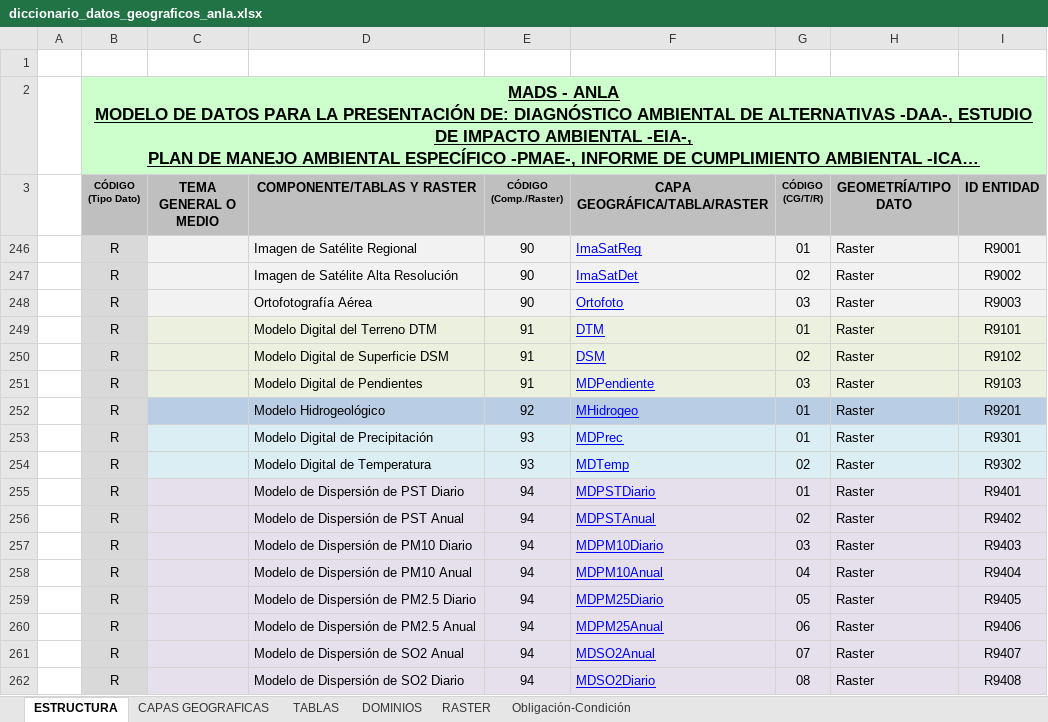
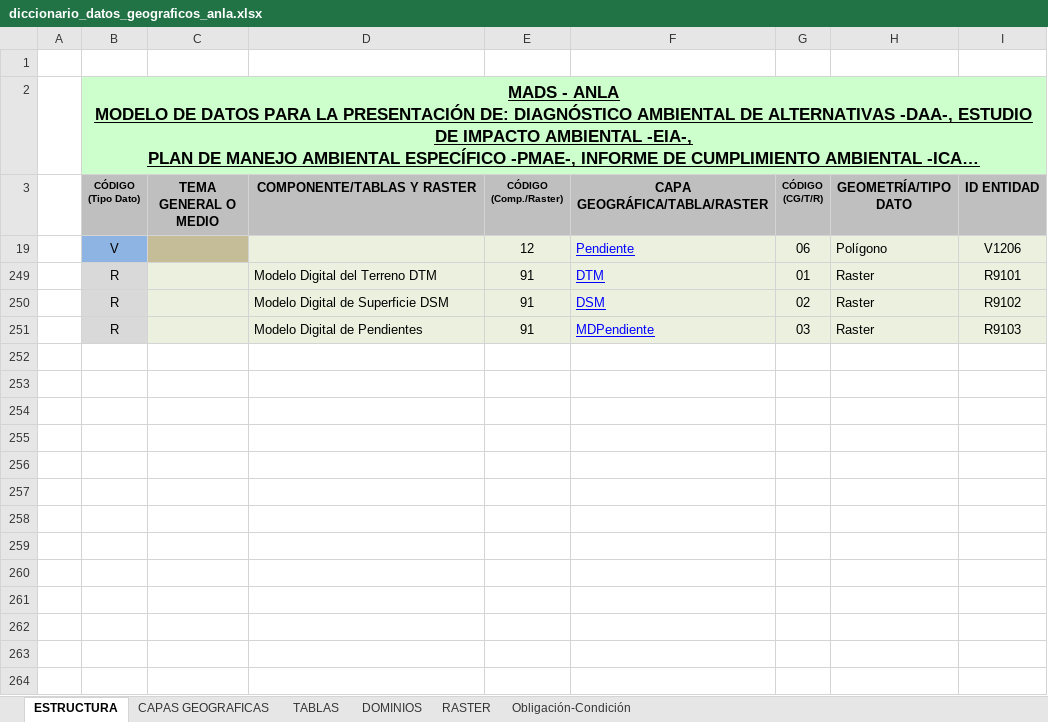
Before and after one commit to rcfdtools/R.IAMB, an Excel workbook: file/data/ANLA/diccionario_datos_geograficos_anla.xlsx, sheet ESTRUCTURA, drawn as a sheet; only a part is shown; long unchanged cells end in …; values as stored, in another font and other column widths than the file's, no borders; removed rows and columns are numbered as before the commit, all else as after; the diff covers the shown part only; the diff names each change by its address in the sheet, - before the commit and + after, or states it on an @@ line.

Commit message:
General update.

```diff
--- a/file/data/ANLA/diccionario_datos_geograficos_anla.xlsx (sheet ESTRUCTURA)
+++ b/file/data/ANLA/diccionario_datos_geograficos_anla.xlsx (sheet ESTRUCTURA)
@@ row 246 hidden:  | R |  | Imagen de Satélite Regional | 90 | ImaSatReg | 01 | Raster | R9001 @@
@@ row 247 hidden:  | R |  | Imagen de Satélite Alta Resolución | 90 | ImaSatDet | 02 | Raster | R9002 @@
@@ row 248 hidden:  | R |  | Ortofotografía Aérea | 90 | Ortofoto | 03 | Raster | R9003 @@
@@ row 19 unhidden:  | V |  |  | 12 | Pendiente | 06 | Polígono | V1206 @@
@@ row 252 hidden:  | R |  | Modelo Hidrogeológico | 92 | MHidrogeo | 01 | Raster | R9201 @@
@@ row 253 hidden:  | R |  | Modelo Digital de Precipitación | 93 | MDPrec | 01 | Raster | R9301 @@
@@ row 254 hidden:  | R |  | Modelo Digital de Temperatura | 93 | MDTemp | 02 | Raster | R9302 @@
@@ row 255 hidden:  | R |  | Modelo de Dispersión de PST Diario | 94 | MDPSTDiario | 01 | Raster | R9401 @@
@@ row 256 hidden:  | R |  | Modelo de Dispersión de PST Anual | 94 | MDPSTAnual | 02 | Raster | R9402 @@
@@ row 257 hidden:  | R |  | Modelo de Dispersión de PM10 Diario | 94 | MDPM10Diario | 03 | Raster | R9403 @@
@@ row 258 hidden:  | R |  | Modelo de Dispersión de PM10 Anual | 94 | MDPM10Anual | 04 | Raster | R9404 @@
@@ row 259 hidden:  | R |  | Modelo de Dispersión de PM2.5 Diario | 94 | MDPM25Diario | 05 | Raster | R9405 @@
@@ row 260 hidden:  | R |  | Modelo de Dispersión de PM2.5 Anual | 94 | MDPM25Anual | 06 | Raster | R9406 @@
@@ row 261 hidden:  | R |  | Modelo de Dispersión de SO2 Anual | 94 | MDSO2Anual | 07 | Raster | R9407 @@
@@ row 262 hidden:  | R |  | Modelo de Dispersión de SO2 Diario | 94 | MDSO2Diario | 08 | Raster | R9408 @@
```
Also changed, not shown: 10 hidden or unhidden rows elsewhere in this sheet, 8 other files.
